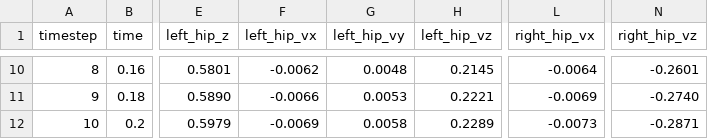
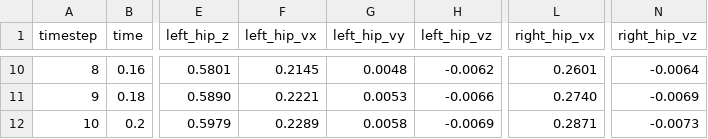
Before and after one commit to tomatopepperoni/RL_Symmetry_Streamlmit_Only, a CSV file: data/experiment_1.csv, drawn as a sheet; only a part is shown, gaps mark what is left out; the diff covers the shown part only; the diff names each change by its address in the sheet, - before the commit and + after, or states it on an @@ line.

```diff
--- a/data/experiment_1.csv
+++ b/data/experiment_1.csv
-F10 (left_hip_vx): -0.0062
+F10 (left_hip_vx): 0.2145
-H10 (left_hip_vz): 0.2145
+H10 (left_hip_vz): -0.0062
-L10 (right_hip_vx): -0.0064
+L10 (right_hip_vx): 0.2601
-N10 (right_hip_vz): -0.2601
+N10 (right_hip_vz): -0.0064
-F11 (left_hip_vx): -0.0066
+F11 (left_hip_vx): 0.2221
-H11 (left_hip_vz): 0.2221
+H11 (left_hip_vz): -0.0066
-L11 (right_hip_vx): -0.0069
+L11 (right_hip_vx): 0.2740
-N11 (right_hip_vz): -0.2740
+N11 (right_hip_vz): -0.0069
-F12 (left_hip_vx): -0.0069
+F12 (left_hip_vx): 0.2289
-H12 (left_hip_vz): 0.2289
+H12 (left_hip_vz): -0.0069
-L12 (right_hip_vx): -0.0073
+L12 (right_hip_vx): 0.2871
-N12 (right_hip_vz): -0.2871
+N12 (right_hip_vz): -0.0073
```
Also changed, not shown: 32 edited cells elsewhere in this file, 1 other file.
